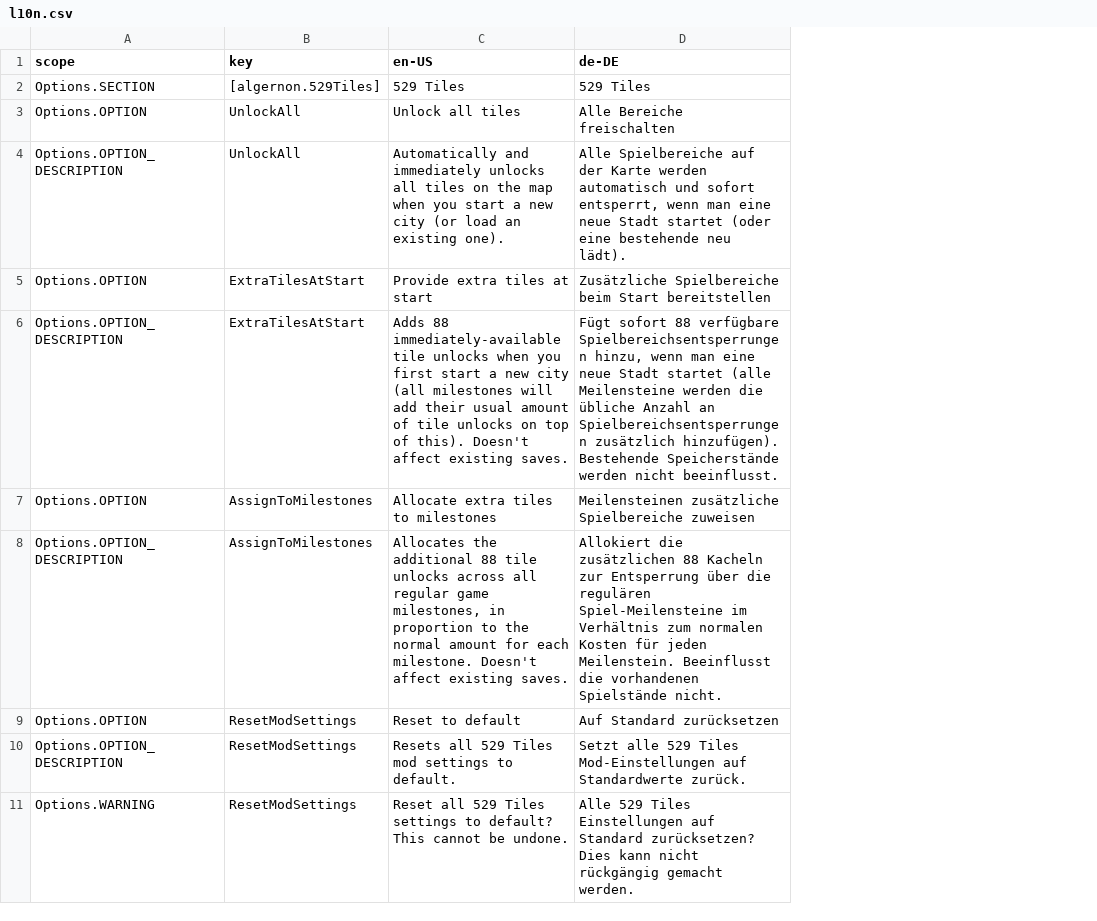
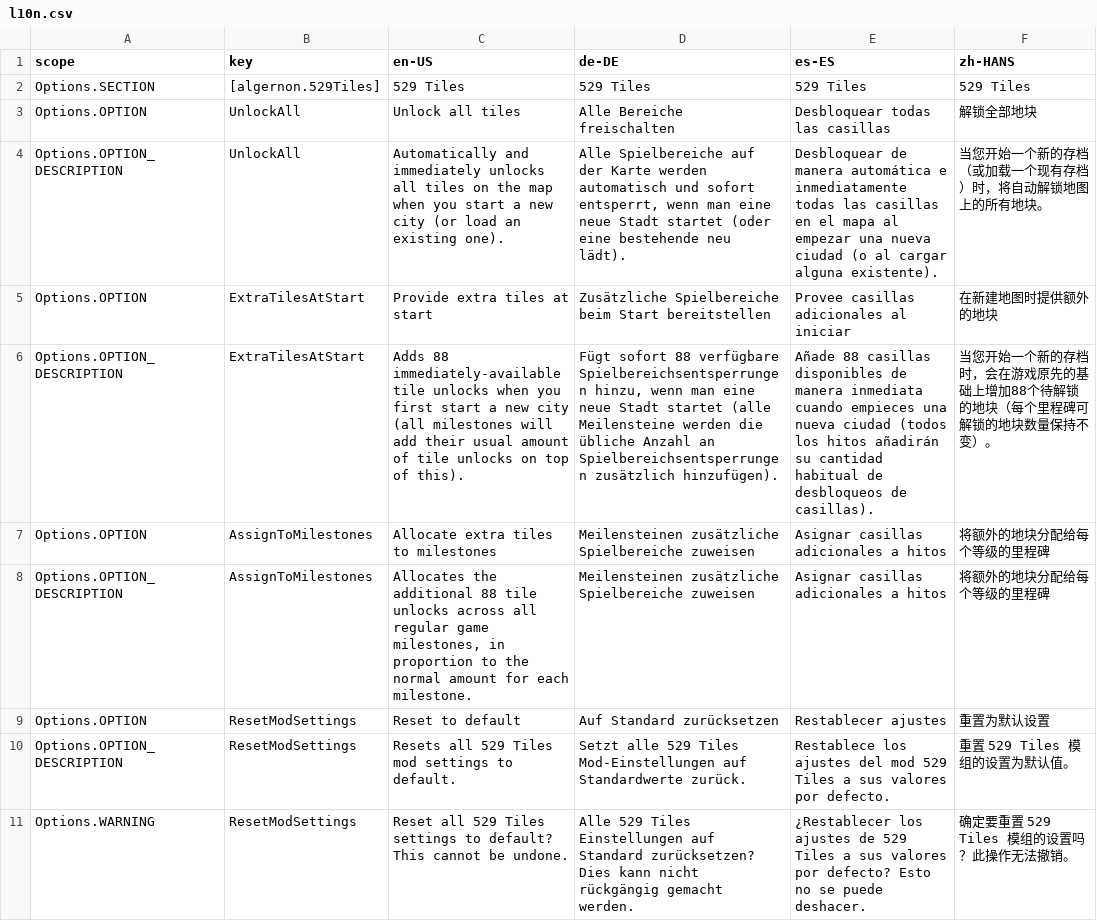
Before and after one commit to algernon-A/FiveTwentyNineTilesLite, a CSV file: l10n.csv, drawn as a sheet; the diff names each change by its address in the sheet, - before the commit and + after, or states it on an @@ line.

Commit message:
1.0.3 - Added Spanish and Simplified Chinese localizations from CrowdIn translation volunteers. - Minor code cleanups.

```diff
--- a/l10n.csv
+++ b/l10n.csv
+column E (es-ES), rows 2-11: 529 Tiles | Desbloquear todas las casillas | Desbloquear de manera automática e inmediatamente todas las casillas en el mapa al empezar una nueva ciudad (o al cargar alguna existente). | Provee casillas adicionales al iniciar | Añade 88 casillas disponibles de manera inmediata cuando empieces una nueva ciudad (todos los hitos añadirán su cantidad habitual de desbloqueos de casillas). | Asignar casillas adicionales a hitos | Asignar casillas adicionales a hitos | Restablecer ajustes | Restablece los ajustes del mod 529 Tiles a sus valores por defecto. | ¿Restablecer los ajustes de 529 Tiles a sus valores por defecto? Esto no se puede deshacer.
+column F (zh-HANS), rows 2-11: 529 Tiles | 解锁全部地块 | 当您开始一个新的存档（或加载一个现有存档）时，将自动解锁地图上的所有地块。 | 在新建地图时提供额外的地块 | 当您开始一个新的存档时，会在游戏原先的基础上增加88个待解锁的地块（每个里程碑可解锁的地块数量保持不变）。 | 将额外的地块分配给每个等级的里程碑 | 将额外的地块分配给每个等级的里程碑 | 重置为默认设置 | 重置 529 Tiles 模组的设置为默认值。 | 确定要重置 529 Tiles 模组的设置吗？此操作无法撤销。
-C6 (en-US): …of this). Doesn't affect existing saves.
+C6 (en-US): …of this).
-D6 (de-DE): …zusätzlich hinzufügen). Bestehende Speicherstände werden nicht beeinflusst.
+D6 (de-DE): …zusätzlich hinzufügen).
-C8 (en-US): …each milestone. Doesn't affect existing saves.
+C8 (en-US): …each milestone.
-D8 (de-DE): Allokiert die zusätzlichen 88 Kacheln zur Entsperrung über die regulären Spiel-Meilensteine im Verhältnis zum normalen Kosten für jeden Meilenstein. Beeinflusst die vorhandenen Spielstände nicht.
+D8 (de-DE): Meilensteinen zusätzliche Spielbereiche zuweisen
```
Also changed, not shown: 7 other files.
